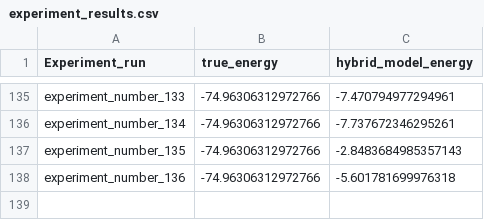
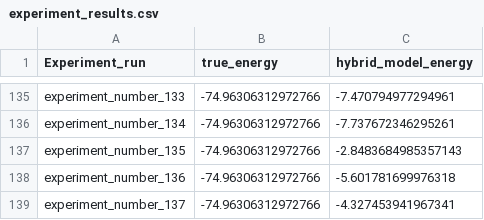
Before and after one commit to soundwaverohit/HybridQuantumClassicalEncoder-MolecularSystems, a CSV file: experiment_results.csv, drawn as a sheet; only a part is shown, gaps mark what is left out.

```diff
--- a/experiment_results.csv
+++ b/experiment_results.csv
@@ -138 +138,2 @@ experiment_number_135,-74.96306312972766,-2.8483684985357143
 experiment_number_136,-74.96306312972766,-5.601781699976318
+experiment_number_137,-74.96306312972766,-4.327453941967341
```
Also changed, not shown: 5 other files.
